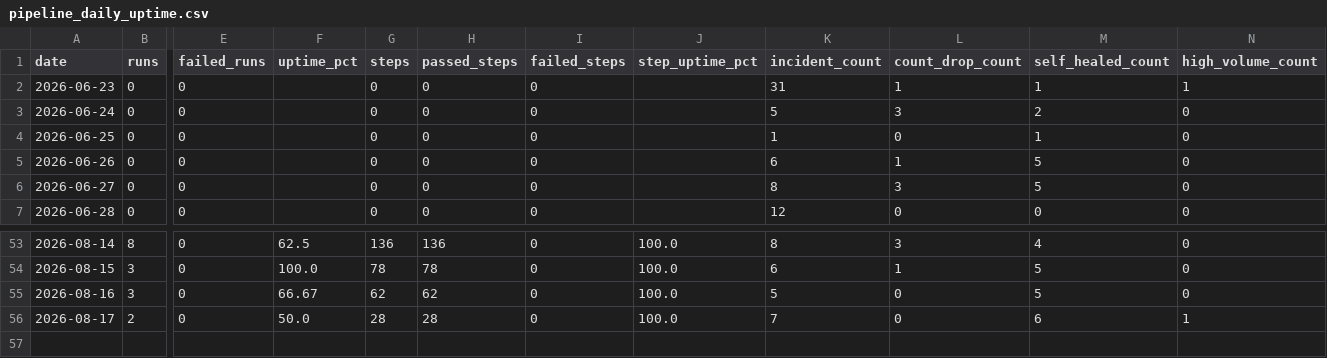
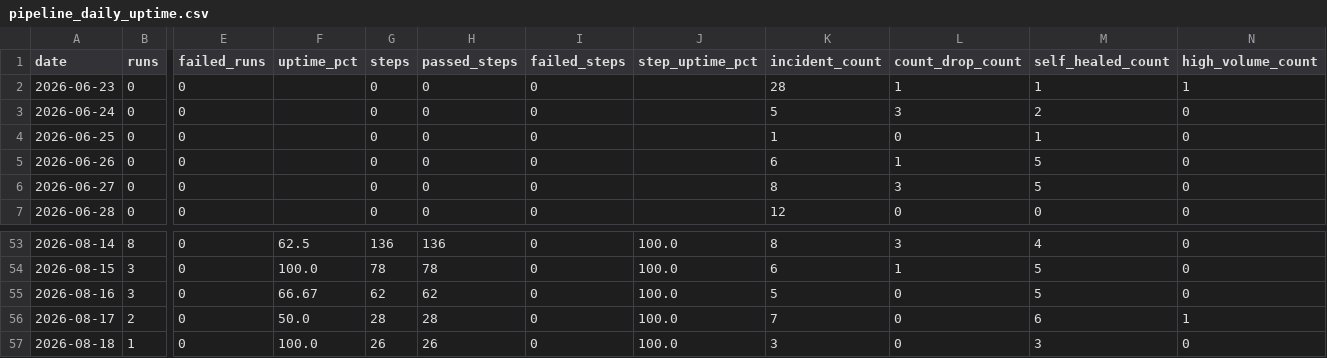
Before and after one commit to MikeWooCerna/Pac-Biz, a CSV file: pipeline_daily_uptime.csv, drawn as a sheet; only a part is shown, gaps mark what is left out; rows hold the shown columns only; the diff names each change by its address in the sheet, - before the commit and + after, or states it on an @@ line.

```diff
--- a/pipeline_daily_uptime.csv
+++ b/pipeline_daily_uptime.csv
-K2 (incident_count): 31
+K2 (incident_count): 28
+row 57: 2026-08-18 | 1 | 0 | 100.0 | 26 | 26 | 0 | 100.0 | 3 | 0 | 3 | 0
```
Also changed, not shown: pipeline_step_history.csv, 2 other files.
